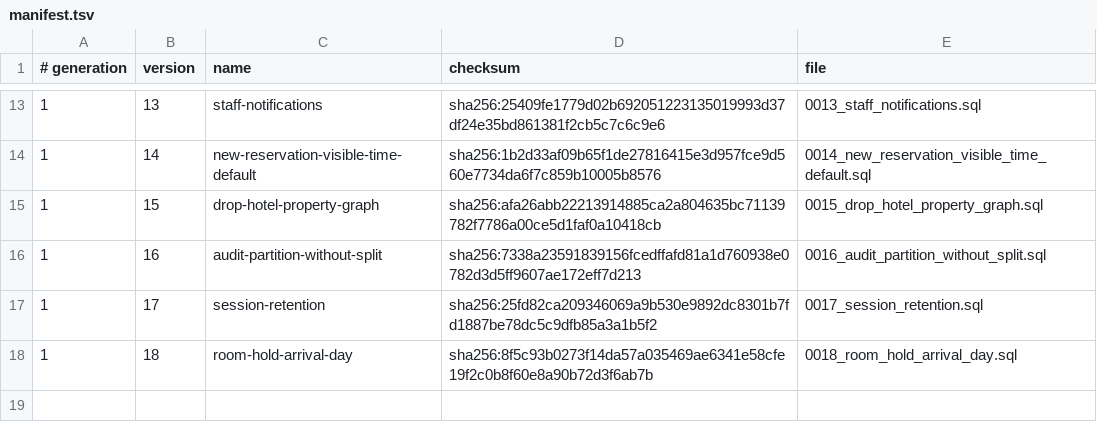
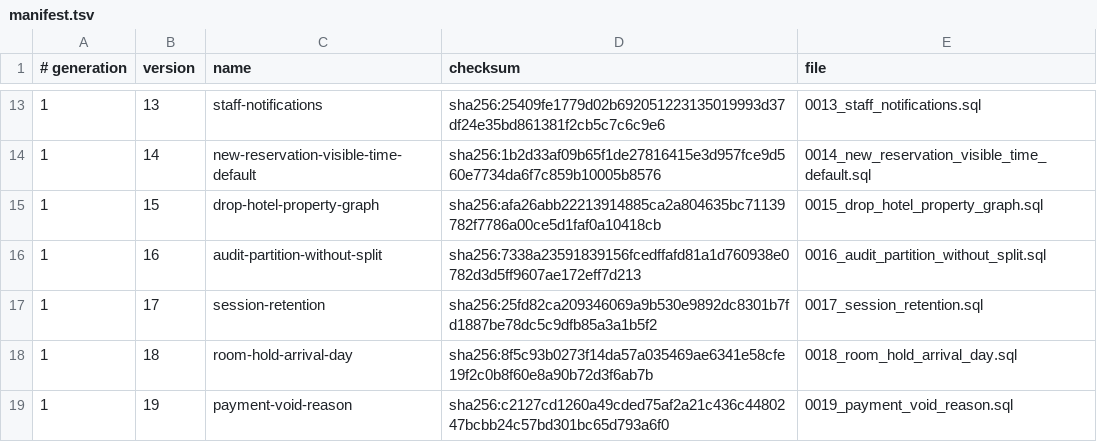
Before and after one commit to siewong007/hotel-app-rust, a TSV file: hotel-app-be/database/postgres/patches/manifest.tsv, drawn as a sheet; only a part is shown, gaps mark what is left out; the diff names each change by its address in the sheet, - before the commit and + after, or states it on an @@ line.

Commit message:
Payments: void with a required reason, reversing entry on closed days; front desk can no longer void (#228)
- Patch 0019 (payment-void-reason): payments.void_reason / voided_at /
  voided_by / void_reversal_date (+ FK, partial index, comment); revokes
  payments:delete from the receptionist role (seed updated to match).
  Desktop DB mirror + deploy payload lists updated.
- Voids (DELETE /payments/{id}, kept compatible, and new POST
  /payments/{id}/void), refund reverts and deposit restores require a
  {reason} (trimmed, >= 3 chars). Reason, actor and time are stored on the
  row; the audit row (with the reason) is written in the same transaction.
- Deposit refunds require a note.
- Night audit: voiding a payment whose business day is already closed keeps
  the original line on that day and posts a reversing line (same account,
  opposite side) on the first open business day. Restoring a deposit whose
  cancellation sits in a closed day is refused.
- Checkout folio: 'Void' action (payments:manage for posted rows), reason
  dialog for void / revert refund / restore deposit, no controls on refund
  rows, voided payments listed with reason / who / when / reversal date.
  i18n en, ms, zh, zh-TW.
- Tests: backend characterization (reason, audit, closed-day reversal,
  restore guard, refund note), patch 0019 lifecycle; frontend modal,
  ReasonDialog, DepositSection, hook and service tests.

```diff
--- a/hotel-app-be/database/postgres/patches/manifest.tsv
+++ b/hotel-app-be/database/postgres/patches/manifest.tsv
+row 19: 1 | 19 | payment-void-reason | sha256:c2127cd1260a49cded75af2a21c436c4480247bcbb24c57bd301bc65d793a6f0 | 0019_payment_void_reason.sql
```
Also changed, not shown: hotel-desktop/src-tauri/database/postgres/patches/manifest.tsv, 38 other files.
